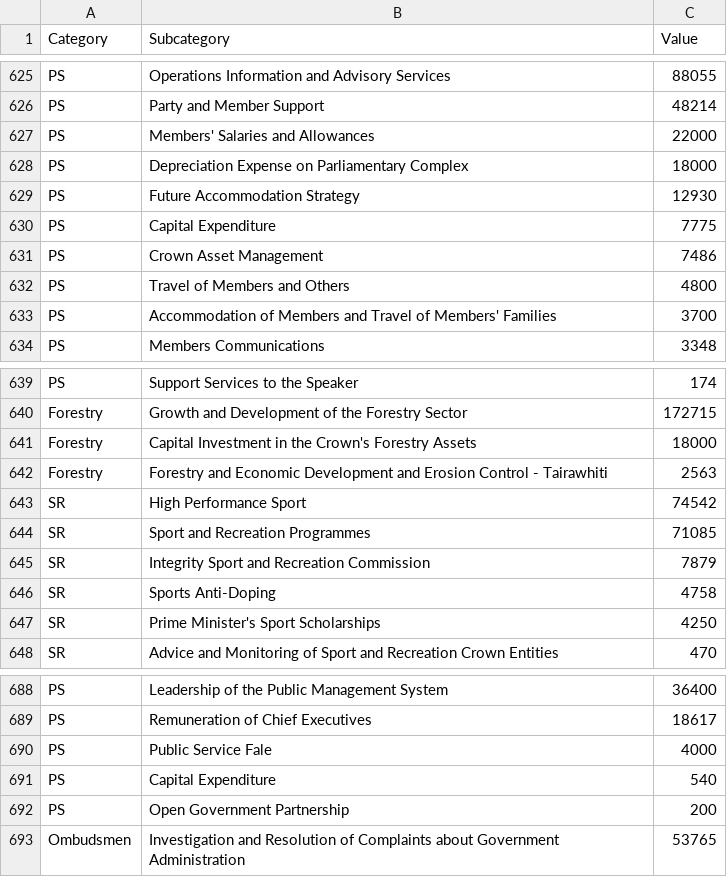
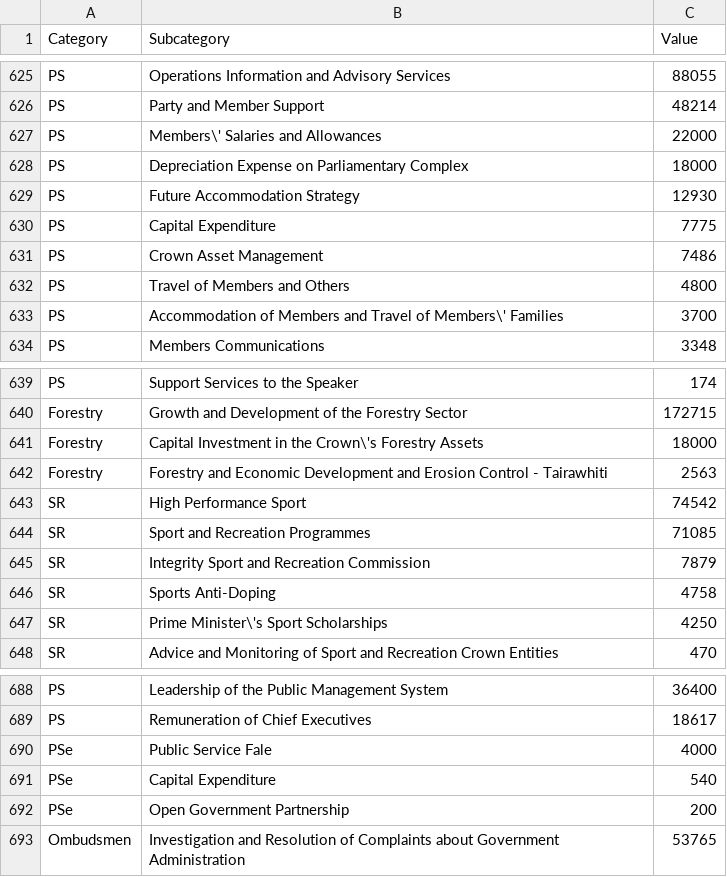
Before and after one commit to StanleyJohnHarrison/Budget, a CSV file: Budget CSV 2023.csv, drawn as a sheet; only a part is shown, gaps mark what is left out.

Commit message:
Update Budget CSV 2023.csv

```diff
--- a/Budget CSV 2023.csv
+++ b/Budget CSV 2023.csv
@@ -626,3 +626,3 @@ PS,Operations Information and Advisory Services,88055
 PS,Party and Member Support,48214
-PS,Members' Salaries and Allowances,22000
+PS,Members\' Salaries and Allowances,22000
 PS,Depreciation Expense on Parliamentary Complex,18000
@@ -632,3 +632,3 @@ PS,Crown Asset Management,7486
 PS,Travel of Members and Others,4800
-PS,Accommodation of Members and Travel of Members' Families,3700
+PS,Accommodation of Members and Travel of Members\' Families,3700
 PS,Members Communications,3348
@@ -640,3 +640,3 @@ PS,Support Services to the Speaker,174
 Forestry,Growth and Development of the Forestry Sector,172715
-Forestry,Capital Investment in the Crown's Forestry Assets,18000
+Forestry,Capital Investment in the Crown\'s Forestry Assets,18000
 Forestry,Forestry and Economic Development and Erosion Control - Tairawhiti,2563
@@ -646,3 +646,3 @@ SR,Integrity Sport and Recreation Commission,7879
 SR,Sports Anti-Doping,4758
-SR,Prime Minister's Sport Scholarships,4250
+SR,Prime Minister\'s Sport Scholarships,4250
 SR,Advice and Monitoring of Sport and Recreation Crown Entities,470
@@ -689,5 +689,5 @@ PS,Leadership of the Public Management System,36400
 PS,Remuneration of Chief Executives,18617
-PS,Public Service Fale,4000
-PS,Capital Expenditure,540
-PS,Open Government Partnership,200
+PSe,Public Service Fale,4000
+PSe,Capital Expenditure,540
+PSe,Open Government Partnership,200
 Ombudsmen,Investigation and Resolution of Complaints about Government Administration,53765
```
